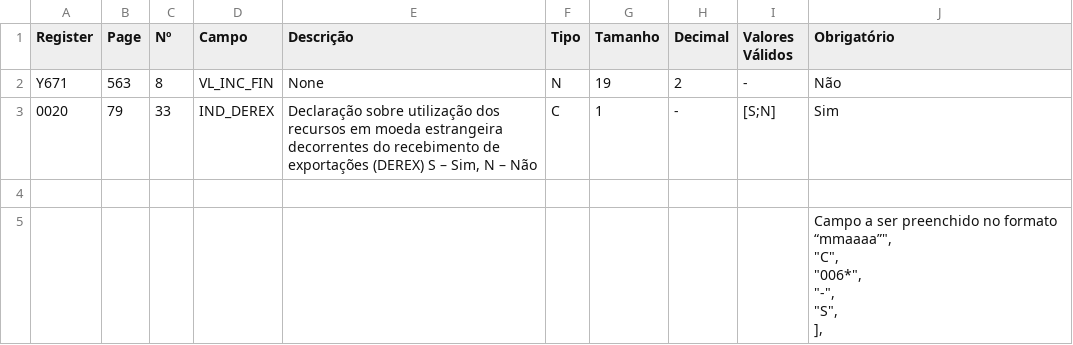
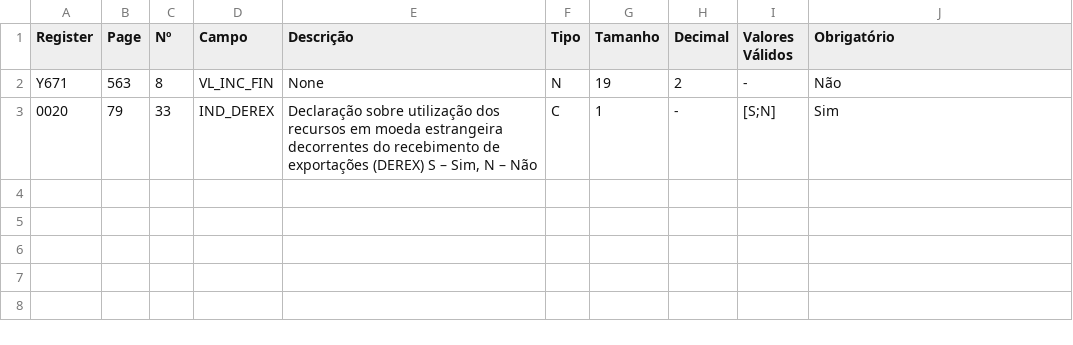
Before and after one commit to akretion/sped-extractor, a CSV file: l10n_br_spec_sped/scripts/camelot_patch/2019/ecf_camelot_patch.csv, drawn as a sheet.

```diff
--- a/l10n_br_spec_sped/scripts/camelot_patch/2019/ecf_camelot_patch.csv
+++ b/l10n_br_spec_sped/scripts/camelot_patch/2019/ecf_camelot_patch.csv
@@ -3,9 +3 @@
 "0020",79,33,"IND_DEREX","Declaração sobre utilização dos recursos em moeda estrangeira decorrentes do recebimento de exportações (DEREX) S – Sim, N – Não","C",1,"-","[S;N]","Sim"
-,,,,,,,,,
-,,,,,,,,," Campo a ser preenchido no formato “mmaaaa”"",
-    ""C"",
-    ""006*"",
-    ""-"",
-    ""S"",
-],
-"
```
Also changed, not shown: l10n_br_spec_sped/specs/efd_pis_cofins/efd_pis_cofins_fields.csv, 1 other file.
